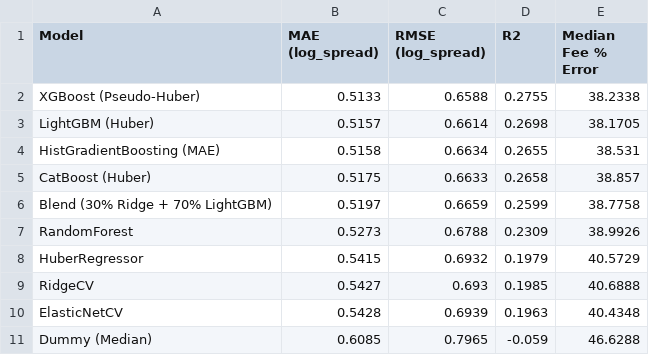
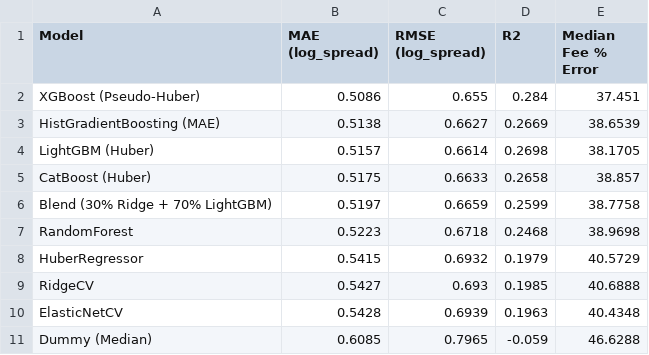
Before and after one commit to Camille-Auvity/transfer-fee-prediction, a CSV file: outputs/tables/results_regression.csv, drawn as a sheet.

```diff
--- a/outputs/tables/results_regression.csv
+++ b/outputs/tables/results_regression.csv
@@ -1,8 +1,8 @@
 Model,MAE (log_spread),RMSE (log_spread),R2,Median Fee % Error
-XGBoost (Pseudo-Huber),0.5133,0.6588,0.2755,38.2338
+XGBoost (Pseudo-Huber),0.5086,0.655,0.284,37.451
+HistGradientBoosting (MAE),0.5138,0.6627,0.2669,38.6539
 LightGBM (Huber),0.5157,0.6614,0.2698,38.1705
-HistGradientBoosting (MAE),0.5158,0.6634,0.2655,38.531
 CatBoost (Huber),0.5175,0.6633,0.2658,38.857
 Blend (30% Ridge + 70% LightGBM),0.5197,0.6659,0.2599,38.7758
-RandomForest,0.5273,0.6788,0.2309,38.9926
+RandomForest,0.5223,0.6718,0.2468,38.9698
 HuberRegressor,0.5415,0.6932,0.1979,40.5729
```
Also changed, not shown: outputs/tables/fee_level_metrics.csv, outputs/tables/results_classification.csv, 21 other files.
